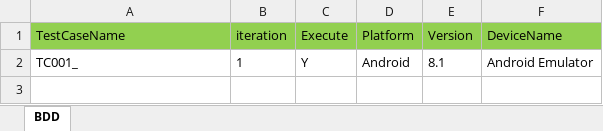
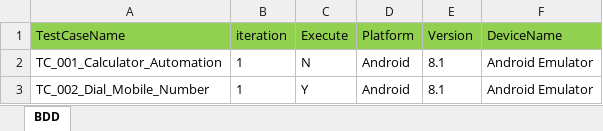
Before and after one commit to Muthusiva30031995-hub/MyFramework, an Excel workbook: testData_cucumber/Mobile/MobileAutomation/Executionsheet.xlsx, sheet BDD, drawn as a sheet; values as stored, in another font and other column widths than the file's, no borders; addresses are those after the commit; the diff names each change by its address in the sheet, - before the commit and + after, or states it on an @@ line.

```diff
--- a/testData_cucumber/Mobile/MobileAutomation/Executionsheet.xlsx (sheet BDD)
+++ b/testData_cucumber/Mobile/MobileAutomation/Executionsheet.xlsx (sheet BDD)
+row 2: TC_001_Calculator_Automation | 1 | N | Android | 8.1 | Android Emulator
-A3 (TestCaseName): TC001_
+A3 (TestCaseName): TC_002_Dial_Mobile_Number
```
Also changed, not shown: testData_cucumber/Mobile/MobileAutomation/CommonDataSheet.xlsx, testData_cucumber/Mobile/MobileAutomation/DataRepo.xlsx, 52 other files.
